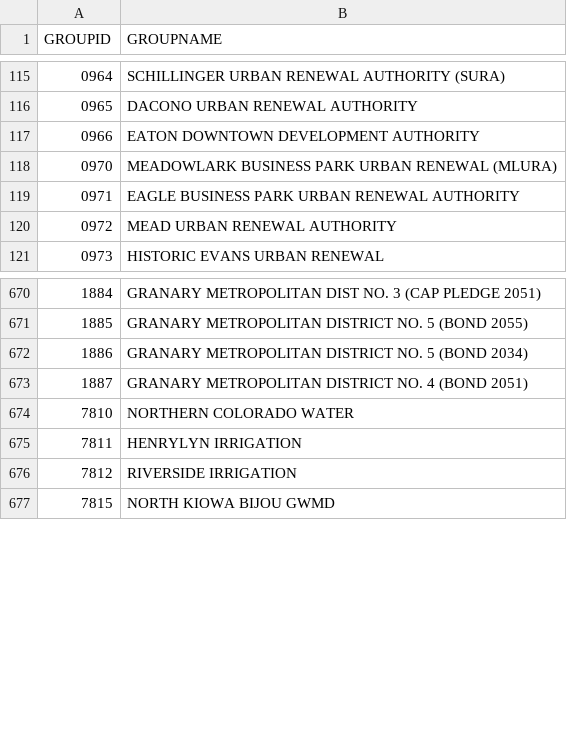
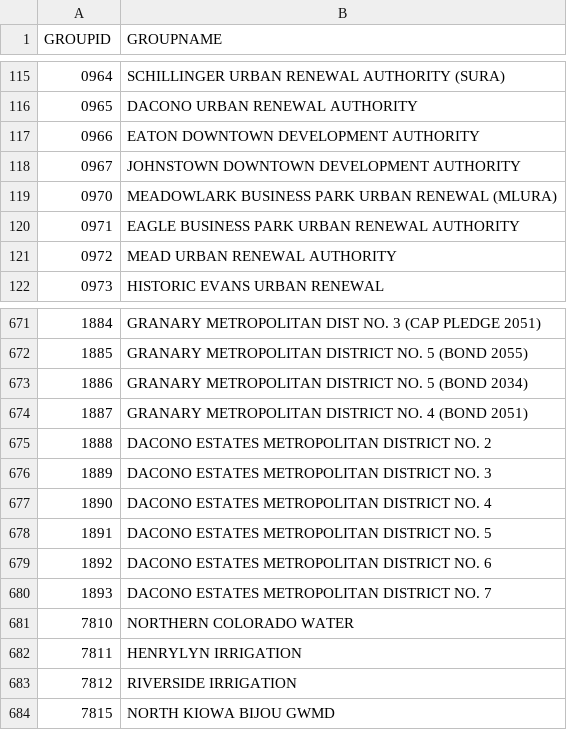
Before and after one commit to bmannlein/Property-Search-Data, a CSV file: AuthGroup.csv, drawn as a sheet; only a part is shown, gaps mark what is left out.

```diff
--- a/AuthGroup.csv
+++ b/AuthGroup.csv
@@ -117,2 +117,3 @@
 "0966","EATON DOWNTOWN DEVELOPMENT AUTHORITY"
+"0967","JOHNSTOWN DOWNTOWN DEVELOPMENT AUTHORITY"
 "0970","MEADOWLARK BUSINESS PARK URBAN RENEWAL (MLURA)"
@@ -673,2 +674,8 @@
 "1887","GRANARY METROPOLITAN DISTRICT NO. 4 (BOND 2051)"
+"1888","DACONO ESTATES METROPOLITAN DISTRICT NO. 2"
+"1889","DACONO ESTATES METROPOLITAN DISTRICT NO. 3"
+"1890","DACONO ESTATES METROPOLITAN DISTRICT NO. 4"
+"1891","DACONO ESTATES METROPOLITAN DISTRICT NO. 5"
+"1892","DACONO ESTATES METROPOLITAN DISTRICT NO. 6"
+"1893","DACONO ESTATES METROPOLITAN DISTRICT NO. 7"
 "7810","NORTHERN COLORADO WATER"
```
Also changed, not shown: LEA.csv, 2 other files.
